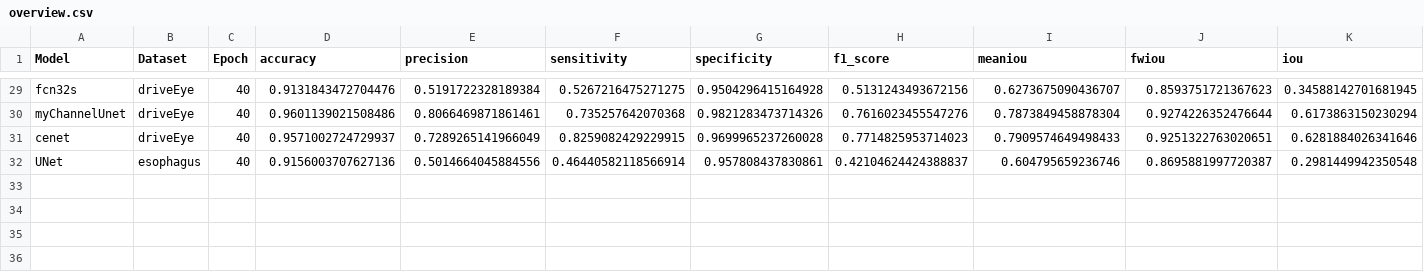
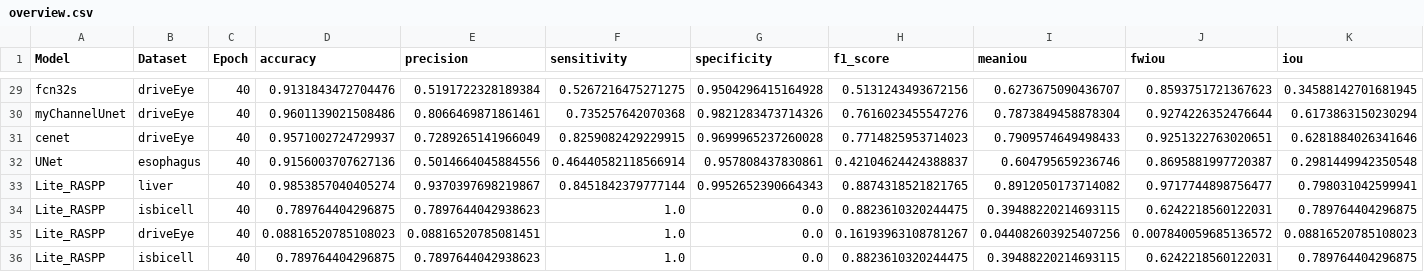
Before and after one commit to lifuguan/CAR-Net, a CSV file: result/overview.csv, drawn as a sheet; only a part is shown, gaps mark what is left out; rows hold the shown columns only; the diff names each change by its address in the sheet, - before the commit and + after, or states it on an @@ line.

```diff
--- a/result/overview.csv
+++ b/result/overview.csv
+row 33: Lite_RASPP | liver | 40 | 0.9853857040405274 | 0.9370397698219867 | 0.8451842379777144 | 0.9952652390664343 | 0.8874318521821765 | 0.8912050173714082 | 0.9717744898756477 | 0.798031042599941
+row 34: Lite_RASPP | isbicell | 40 | 0.789764404296875 | 0.7897644042938623 | 1.0 | 0.0 | 0.8823610320244475 | 0.39488220214693115 | 0.6242218560122031 | 0.789764404296875
+row 35: Lite_RASPP | driveEye | 40 | 0.08816520785108023 | 0.08816520785081451 | 1.0 | 0.0 | 0.16193963108781267 | 0.044082603925407256 | 0.007840059685136572 | 0.08816520785108023
+row 36: Lite_RASPP | isbicell | 40 | 0.789764404296875 | 0.7897644042938623 | 1.0 | 0.0 | 0.8823610320244475 | 0.39488220214693115 | 0.6242218560122031 | 0.789764404296875
```
Also changed, not shown: 7 other files.
